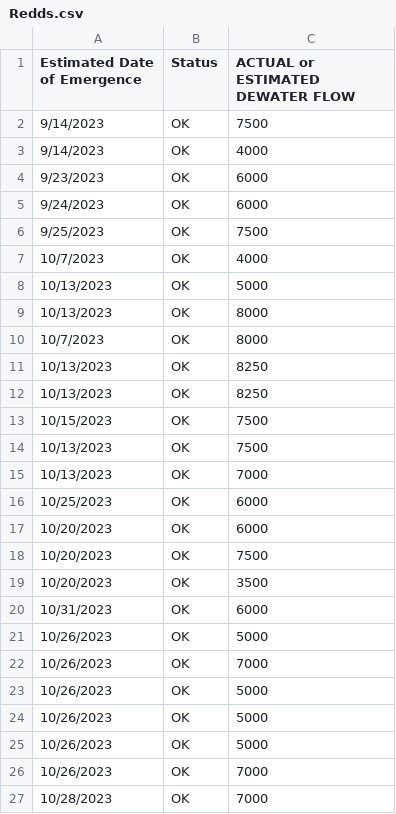
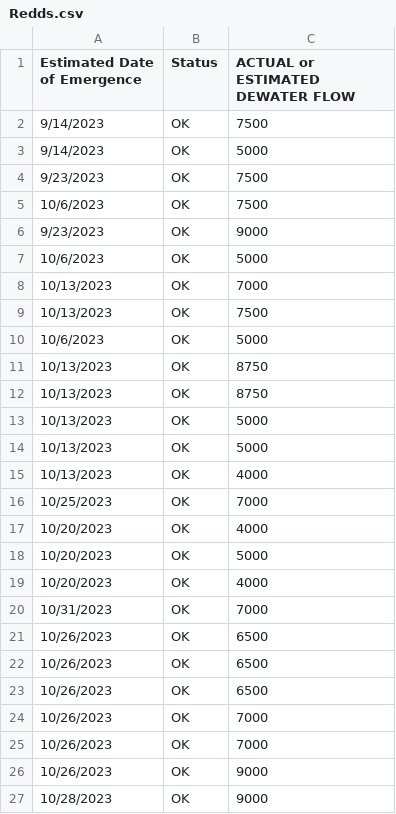
Before and after one commit to BDO-Science/Fall_Flow_Redd_Dewatering, a CSV file: Redds.csv, drawn as a sheet.

```diff
--- a/Redds.csv
+++ b/Redds.csv
@@ -2,26 +2,26 @@ Estimated Date of Emergence,Status,ACTUAL or ESTIMATED  DEWATER FLOW
 9/14/2023,OK,7500
-9/14/2023,OK,4000
-9/23/2023,OK,6000
-9/24/2023,OK,6000
-9/25/2023,OK,7500
-10/7/2023,OK,4000
+9/14/2023,OK,5000
+9/23/2023,OK,7500
+10/6/2023,OK,7500
+9/23/2023,OK,9000
+10/6/2023,OK,5000
+10/13/2023,OK,7000
+10/13/2023,OK,7500
+10/6/2023,OK,5000
+10/13/2023,OK,8750
+10/13/2023,OK,8750
 10/13/2023,OK,5000
-10/13/2023,OK,8000
-10/7/2023,OK,8000
-10/13/2023,OK,8250
-10/13/2023,OK,8250
-10/15/2023,OK,7500
-10/13/2023,OK,7500
-10/13/2023,OK,7000
-10/25/2023,OK,6000
-10/20/2023,OK,6000
-10/20/2023,OK,7500
-10/20/2023,OK,3500
-10/31/2023,OK,6000
-10/26/2023,OK,5000
+10/13/2023,OK,5000
+10/13/2023,OK,4000
+10/25/2023,OK,7000
+10/20/2023,OK,4000
+10/20/2023,OK,5000
+10/20/2023,OK,4000
+10/31/2023,OK,7000
+10/26/2023,OK,6500
+10/26/2023,OK,6500
+10/26/2023,OK,6500
 10/26/2023,OK,7000
-10/26/2023,OK,5000
-10/26/2023,OK,5000
-10/26/2023,OK,5000
 10/26/2023,OK,7000
-10/28/2023,OK,7000
+10/26/2023,OK,9000
+10/28/2023,OK,9000
```
Also changed, not shown: kesFlow.csv, realtimeKES.csv, 6 other files.
